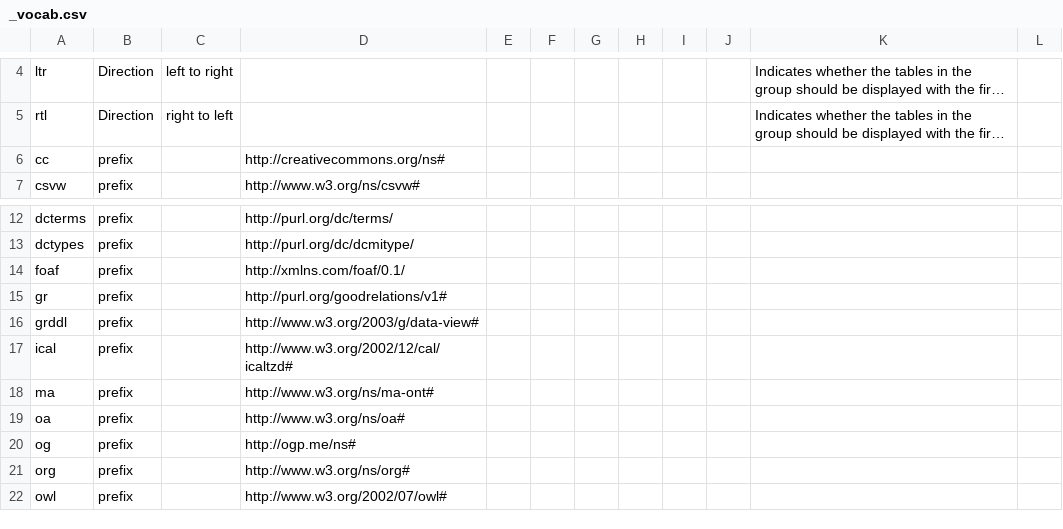
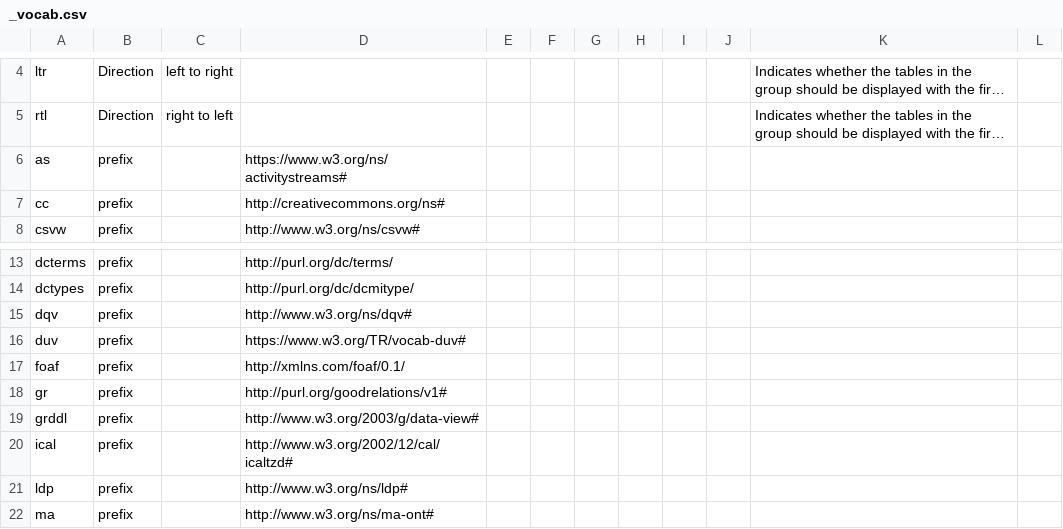
Before and after one commit to w3c/csvw, a CSV file: ns/_vocab.csv, drawn as a sheet; only a part is shown, gaps mark what is left out; the shorter side is filled out with more unchanged rows; long unchanged cells end in …; the diff names each change by its address in the sheet, - before the commit and + after, or states it on an @@ line.

Commit message:
Update vocabulary based on recent RDFa context update:
'as'  for the Activity Vocabulary (https://www.w3.org/ns/activitystreams#)
'dqv' for the Data Quality Vocabulary (http://www.w3.org/ns/dqv#)
'duv' for the Dataset Usage Vocabulary (https://www.w3.org/TR/vocab-duv#)
'ldp' for the Linked Data Platform Vocabulary (http://www.w3.org/ns/ldp#)
'oa'  for the Web Annotation Vocabulary (http://www.w3.org/ns/oa#) (already present)

```diff
--- a/ns/_vocab.csv
+++ b/ns/_vocab.csv
+row 6: as | prefix |  | https://www.w3.org/ns/activitystreams#
+row 15: dqv | prefix |  | http://www.w3.org/ns/dqv#
+row 16: duv | prefix |  | https://www.w3.org/TR/vocab-duv#
+row 21: ldp | prefix |  | http://www.w3.org/ns/ldp#
```
Also changed, not shown: 4 other files.
